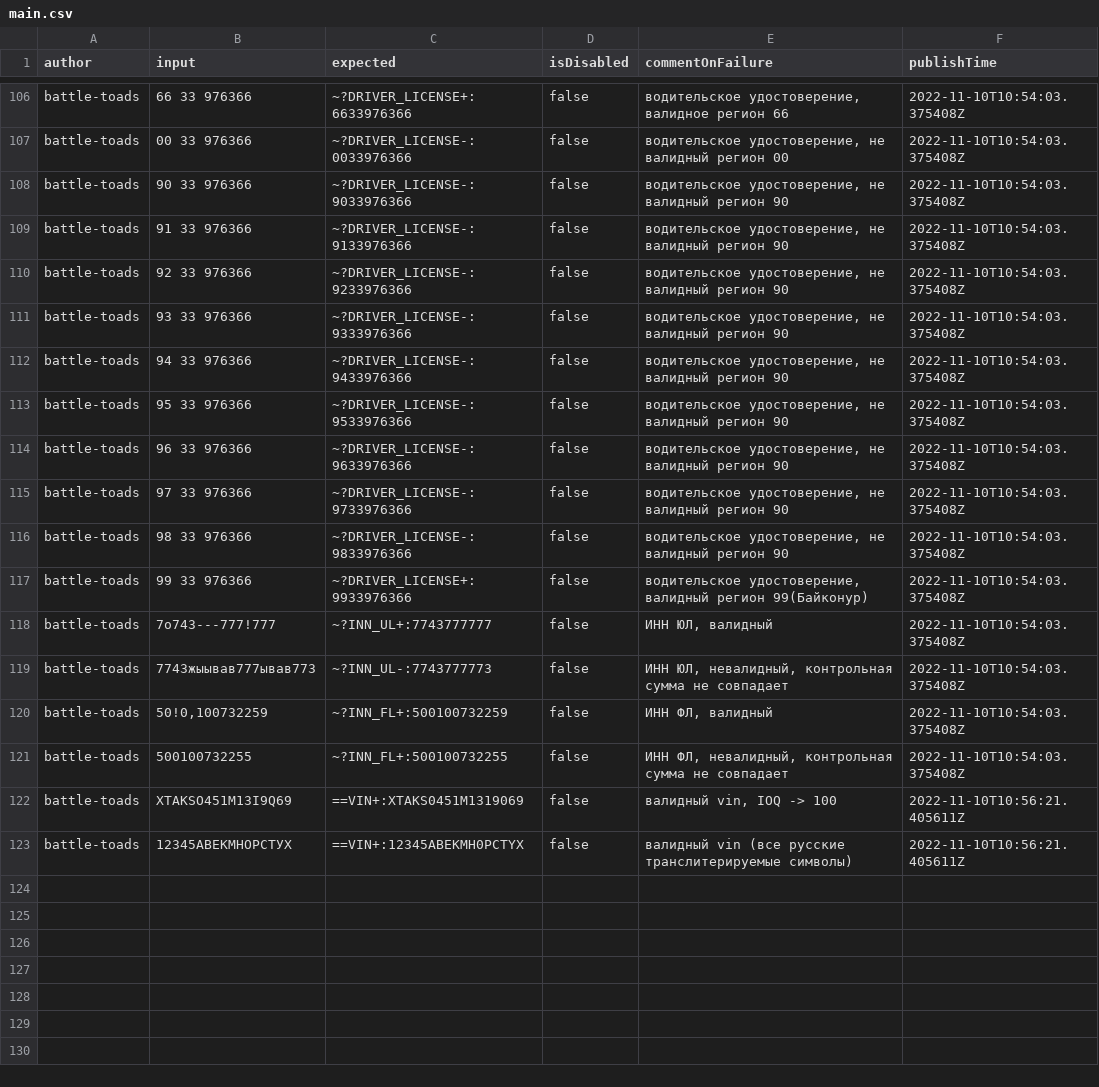
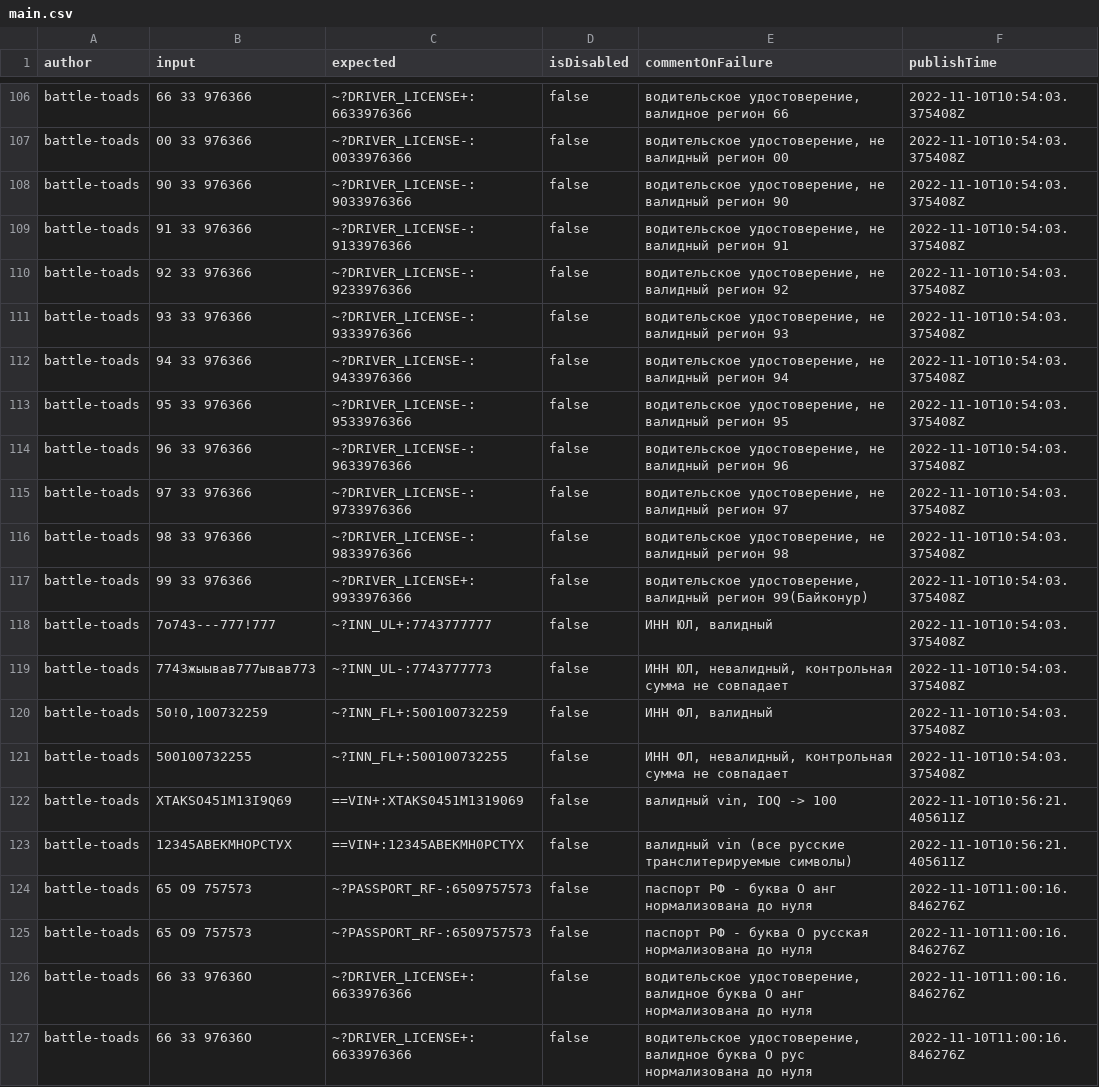
Before and after one commit to spectrum-data/conf2022_the_best_in_the_tests_templates_base, a CSV file: main.csv, drawn as a sheet; only a part is shown, gaps mark what is left out.

Commit message:
Build main.csv

```diff
--- a/main.csv
+++ b/main.csv
@@ -108,10 +108,10 @@ battle-toads|00 33 976366|~?DRIVER_LICENSE-:0033976366|false|водительс
 battle-toads|90 33 976366|~?DRIVER_LICENSE-:9033976366|false|водительское удостоверение, не валидный регион 90|2022-11-10T10:54:03.375408Z
-battle-toads|91 33 976366|~?DRIVER_LICENSE-:9133976366|false|водительское удостоверение, не валидный регион 90|2022-11-10T10:54:03.375408Z
-battle-toads|92 33 976366|~?DRIVER_LICENSE-:9233976366|false|водительское удостоверение, не валидный регион 90|2022-11-10T10:54:03.375408Z
-battle-toads|93 33 976366|~?DRIVER_LICENSE-:9333976366|false|водительское удостоверение, не валидный регион 90|2022-11-10T10:54:03.375408Z
-battle-toads|94 33 976366|~?DRIVER_LICENSE-:9433976366|false|водительское удостоверение, не валидный регион 90|2022-11-10T10:54:03.375408Z
-battle-toads|95 33 976366|~?DRIVER_LICENSE-:9533976366|false|водительское удостоверение, не валидный регион 90|2022-11-10T10:54:03.375408Z
-battle-toads|96 33 976366|~?DRIVER_LICENSE-:9633976366|false|водительское удостоверение, не валидный регион 90|2022-11-10T10:54:03.375408Z
-battle-toads|97 33 976366|~?DRIVER_LICENSE-:9733976366|false|водительское удостоверение, не валидный регион 90|2022-11-10T10:54:03.375408Z
-battle-toads|98 33 976366|~?DRIVER_LICENSE-:9833976366|false|водительское удостоверение, не валидный регион 90|2022-11-10T10:54:03.375408Z
+battle-toads|91 33 976366|~?DRIVER_LICENSE-:9133976366|false|водительское удостоверение, не валидный регион 91|2022-11-10T10:54:03.375408Z
+battle-toads|92 33 976366|~?DRIVER_LICENSE-:9233976366|false|водительское удостоверение, не валидный регион 92|2022-11-10T10:54:03.375408Z
+battle-toads|93 33 976366|~?DRIVER_LICENSE-:9333976366|false|водительское удостоверение, не валидный регион 93|2022-11-10T10:54:03.375408Z
+battle-toads|94 33 976366|~?DRIVER_LICENSE-:9433976366|false|водительское удостоверение, не валидный регион 94|2022-11-10T10:54:03.375408Z
+battle-toads|95 33 976366|~?DRIVER_LICENSE-:9533976366|false|водительское удостоверение, не валидный регион 95|2022-11-10T10:54:03.375408Z
+battle-toads|96 33 976366|~?DRIVER_LICENSE-:9633976366|false|водительское удостоверение, не валидный регион 96|2022-11-10T10:54:03.375408Z
+battle-toads|97 33 976366|~?DRIVER_LICENSE-:9733976366|false|водительское удостоверение, не валидный регион 97|2022-11-10T10:54:03.375408Z
+battle-toads|98 33 976366|~?DRIVER_LICENSE-:9833976366|false|водительское удостоверение, не валидный регион 98|2022-11-10T10:54:03.375408Z
 battle-toads|99 33 976366|~?DRIVER_LICENSE+:9933976366|false|водительское удостоверение, валидный регион 99(Байконур)|2022-11-10T10:54:03.375408Z
@@ -123 +123,5 @@ battle-toads|XTAKSO451M13I9Q69|==VIN+:XTAKS0451M1319069|false|валидный v
 battle-toads|12345АВЕКМНОРСТУХ|==VIN+:12345ABEKMH0PCTYX|false|валидный vin (все русские транслитерируемые символы)|2022-11-10T10:56:21.405611Z
+battle-toads|65 O9 757573|~?PASSPORT_RF-:6509757573|false|паспорт РФ - буква O анг нормализована до нуля|2022-11-10T11:00:16.846276Z
+battle-toads|65 О9 757573|~?PASSPORT_RF-:6509757573|false|паспорт РФ - буква О русская нормализована до нуля|2022-11-10T11:00:16.846276Z
+battle-toads|66 33 97636O|~?DRIVER_LICENSE+:6633976366|false|водительское удостоверение, валидное буква O анг нормализована до нуля|2022-11-10T11:00:16.846276Z
+battle-toads|66 33 97636О|~?DRIVER_LICENSE+:6633976366|false|водительское удостоверение, валидное буква О рус нормализована до нуля|2022-11-10T11:00:16.846276Z
```
Also changed, not shown: locals/battle-toads/local.csv.
